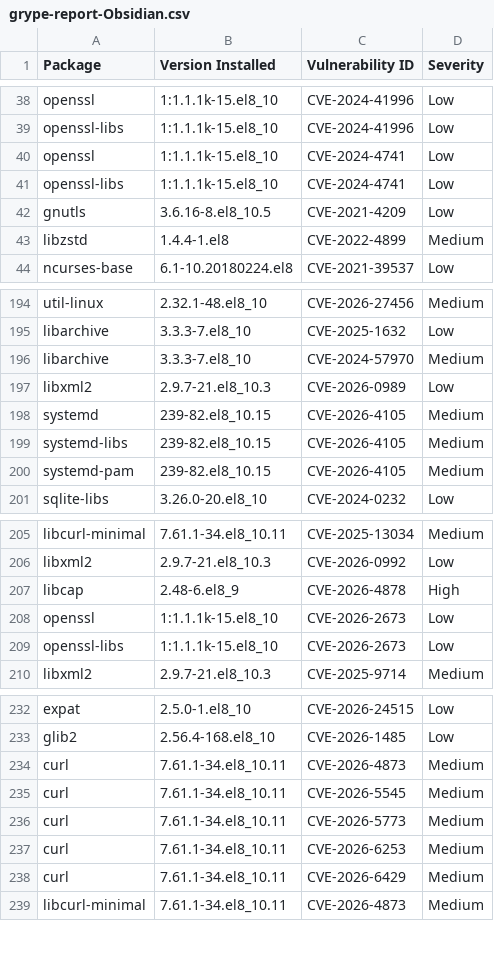
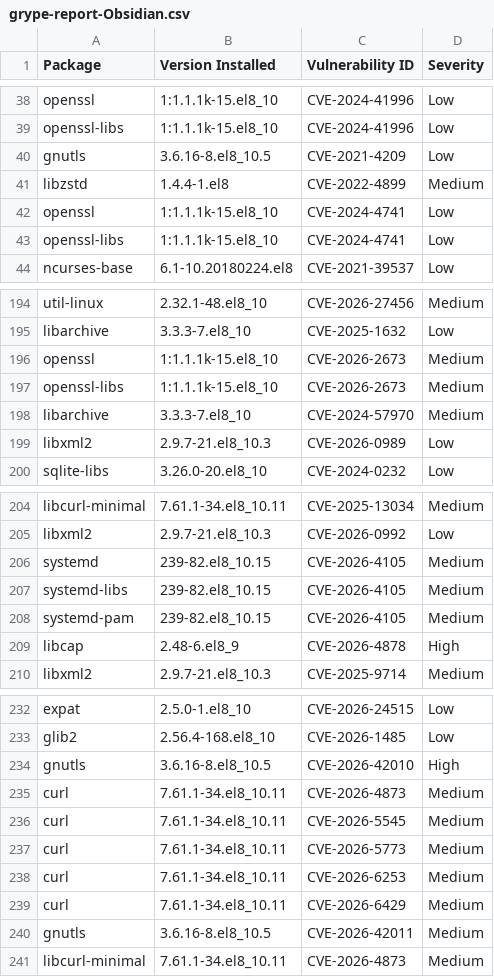
Before and after one commit to AnchorLayer/docker-baseimage-rocky, a CSV file: vuln-reports-Obsidian/grype-report-Obsidian.csv, drawn as a sheet; only a part is shown, gaps mark what is left out; the diff covers the shown part only.

```diff
--- a/vuln-reports-Obsidian/grype-report-Obsidian.csv
+++ b/vuln-reports-Obsidian/grype-report-Obsidian.csv
@@ -39,6 +39,6 @@
 "openssl-libs","1:1.1.1k-15.el8_10","CVE-2024-41996","Low"
+"gnutls","3.6.16-8.el8_10.5","CVE-2021-4209","Low"
+"libzstd","1.4.4-1.el8","CVE-2022-4899","Medium"
 "openssl","1:1.1.1k-15.el8_10","CVE-2024-4741","Low"
 "openssl-libs","1:1.1.1k-15.el8_10","CVE-2024-4741","Low"
-"gnutls","3.6.16-8.el8_10.5","CVE-2021-4209","Low"
-"libzstd","1.4.4-1.el8","CVE-2022-4899","Medium"
 "ncurses-base","6.1-10.20180224.el8","CVE-2021-39537","Low"
@@ -195,7 +195,6 @@
 "libarchive","3.3.3-7.el8_10","CVE-2025-1632","Low"
+"openssl","1:1.1.1k-15.el8_10","CVE-2026-2673","Medium"
+"openssl-libs","1:1.1.1k-15.el8_10","CVE-2026-2673","Medium"
 "libarchive","3.3.3-7.el8_10","CVE-2024-57970","Medium"
 "libxml2","2.9.7-21.el8_10.3","CVE-2026-0989","Low"
-"systemd","239-82.el8_10.15","CVE-2026-4105","Medium"
-"systemd-libs","239-82.el8_10.15","CVE-2026-4105","Medium"
-"systemd-pam","239-82.el8_10.15","CVE-2026-4105","Medium"
 "sqlite-libs","3.26.0-20.el8_10","CVE-2024-0232","Low"
@@ -206,5 +205,6 @@
 "libxml2","2.9.7-21.el8_10.3","CVE-2026-0992","Low"
+"systemd","239-82.el8_10.15","CVE-2026-4105","Medium"
+"systemd-libs","239-82.el8_10.15","CVE-2026-4105","Medium"
+"systemd-pam","239-82.el8_10.15","CVE-2026-4105","Medium"
 "libcap","2.48-6.el8_9","CVE-2026-4878","High"
-"openssl","1:1.1.1k-15.el8_10","CVE-2026-2673","Low"
-"openssl-libs","1:1.1.1k-15.el8_10","CVE-2026-2673","Low"
 "libxml2","2.9.7-21.el8_10.3","CVE-2025-9714","Medium"
@@ -233,2 +233,3 @@
 "glib2","2.56.4-168.el8_10","CVE-2026-1485","Low"
+"gnutls","3.6.16-8.el8_10.5","CVE-2026-42010","High"
 "curl","7.61.1-34.el8_10.11","CVE-2026-4873","Medium"
@@ -238,2 +239,3 @@
 "curl","7.61.1-34.el8_10.11","CVE-2026-6429","Medium"
+"gnutls","3.6.16-8.el8_10.5","CVE-2026-42011","Medium"
 "libcurl-minimal","7.61.1-34.el8_10.11","CVE-2026-4873","Medium"
```
Also changed, not shown: 1 moved row elsewhere in this file, vuln-reports-Onyx/grype-report-Onyx.csv, vuln-reports-Quartz/grype-report-Quartz.csv, 16 other files.
